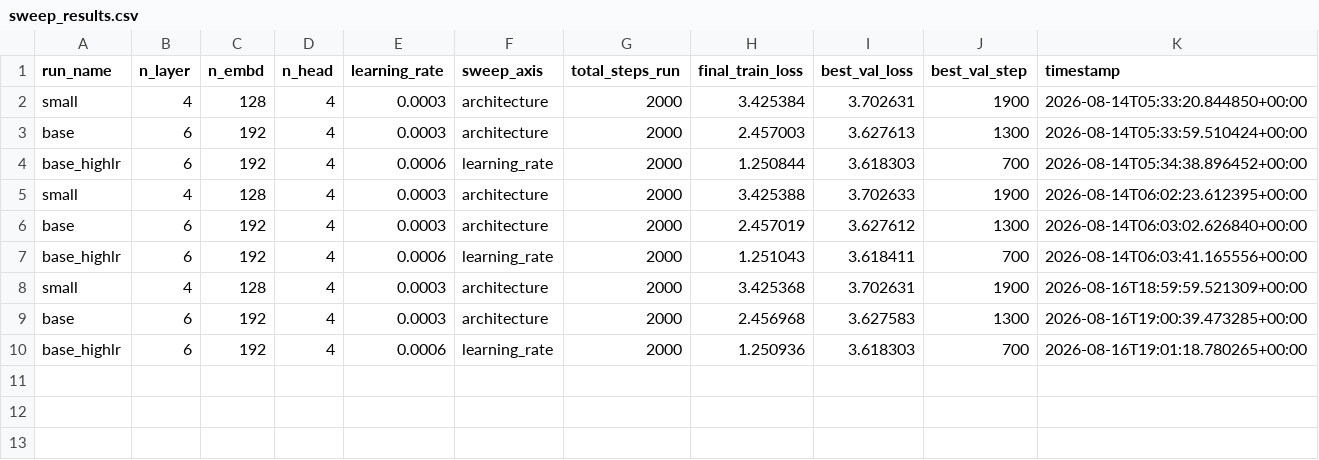
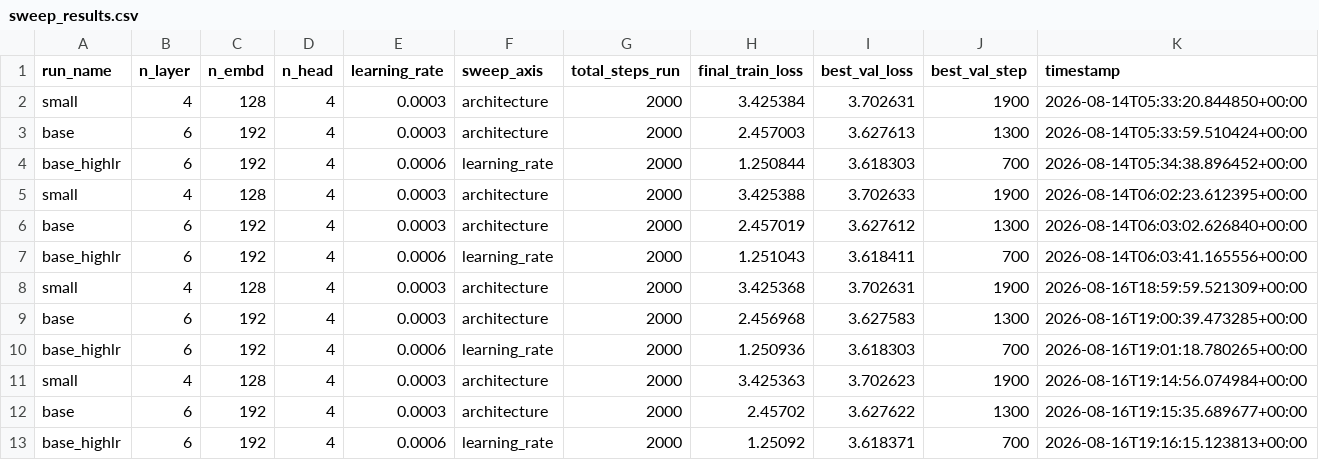
Before and after one commit to DevaNandanJS/Benchmarking-LLM-fine-tuning-vs-training-from-scratch-using-the-same-dataset, a CSV file: TASK2_slm_from_scratch/eval/sweep_results.csv, drawn as a sheet; the diff names each change by its address in the sheet, - before the commit and + after, or states it on an @@ line.

```diff
--- a/TASK2_slm_from_scratch/eval/sweep_results.csv
+++ b/TASK2_slm_from_scratch/eval/sweep_results.csv
+row 11: small | 4 | 128 | 4 | 0.0003 | architecture | 2000 | 3.425363 | 3.702623 | 1900 | 2026-08-16T19:14:56.074984+00:00
+row 12: base | 6 | 192 | 4 | 0.0003 | architecture | 2000 | 2.45702 | 3.627622 | 1300 | 2026-08-16T19:15:35.689677+00:00
+row 13: base_highlr | 6 | 192 | 4 | 0.0006 | learning_rate | 2000 | 1.25092 | 3.618371 | 700 | 2026-08-16T19:16:15.123813+00:00
```
Also changed, not shown: 30 other files.
